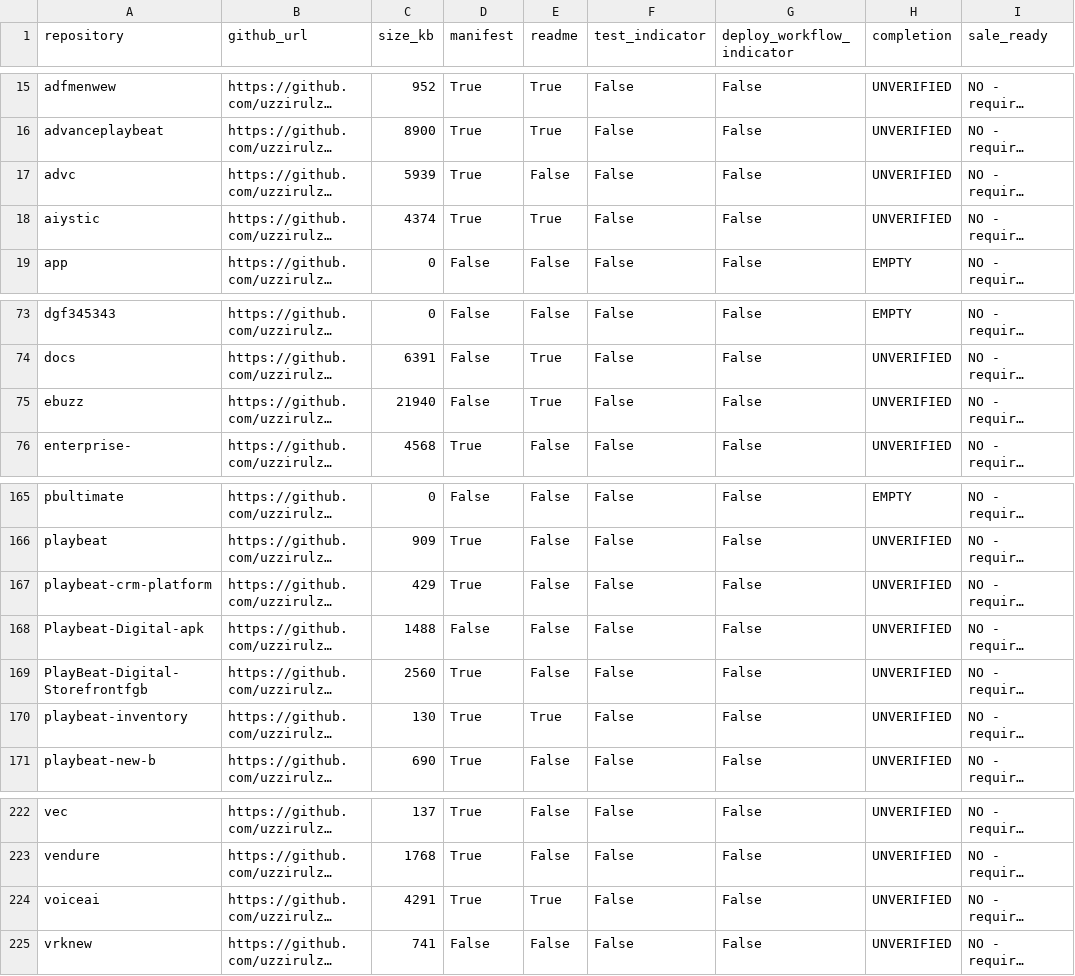
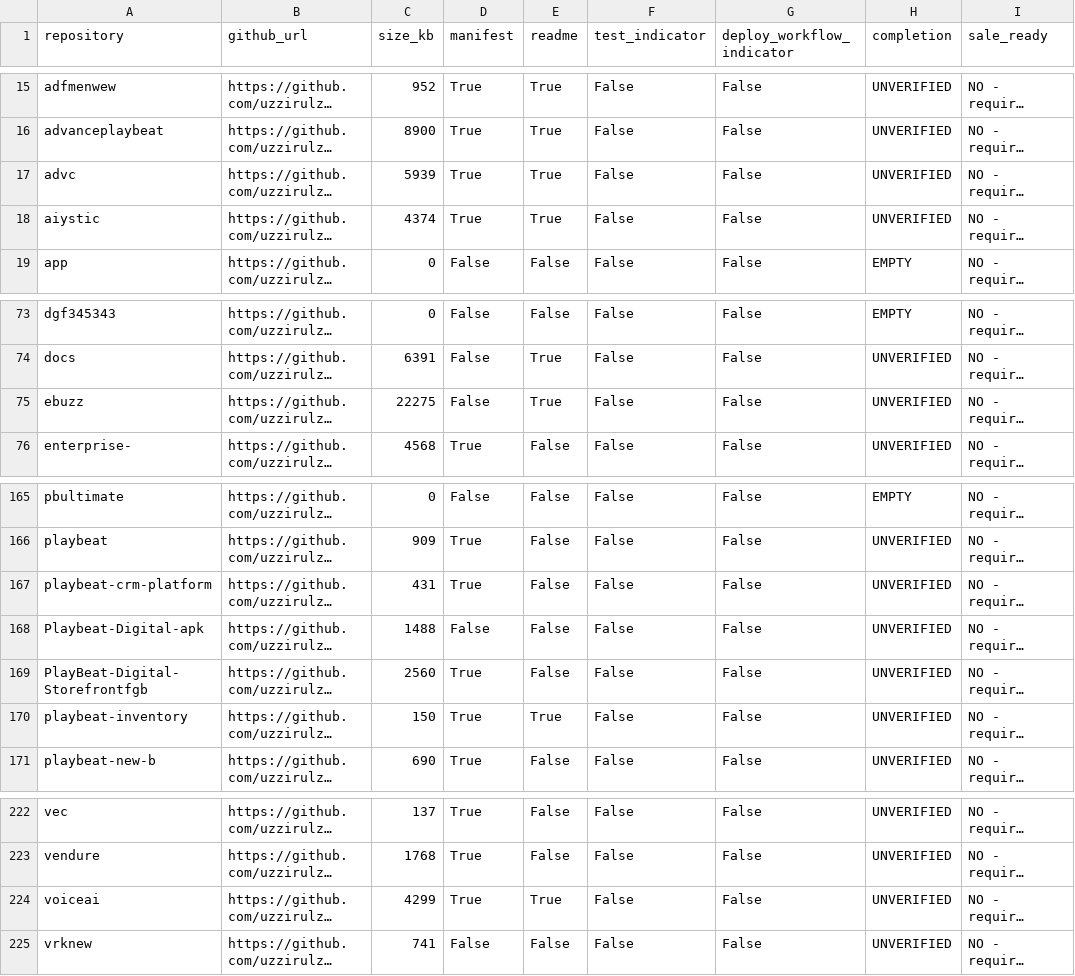
Before and after one commit to uzzirulzz-cyber/playbeat-inventory, a CSV file: reports/latest.csv, drawn as a sheet; only a part is shown, gaps mark what is left out; long unchanged cells end in …; the diff names each change by its address in the sheet, - before the commit and + after, or states it on an @@ line.

```diff
--- a/reports/latest.csv
+++ b/reports/latest.csv
-E17 (readme): False
+E17 (readme): True
-C75 (size_kb): 21940
+C75 (size_kb): 22275
-C167 (size_kb): 429
+C167 (size_kb): 431
-C170 (size_kb): 130
+C170 (size_kb): 150
-C224 (size_kb): 4291
+C224 (size_kb): 4299
```
Also changed, not shown: 1 other file.
